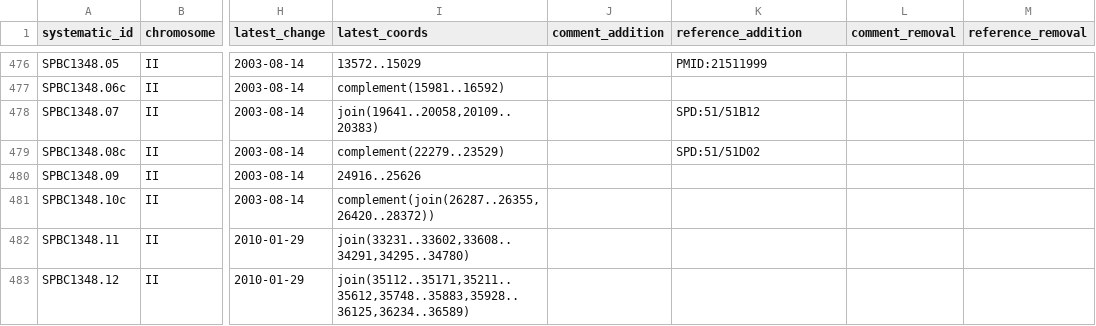
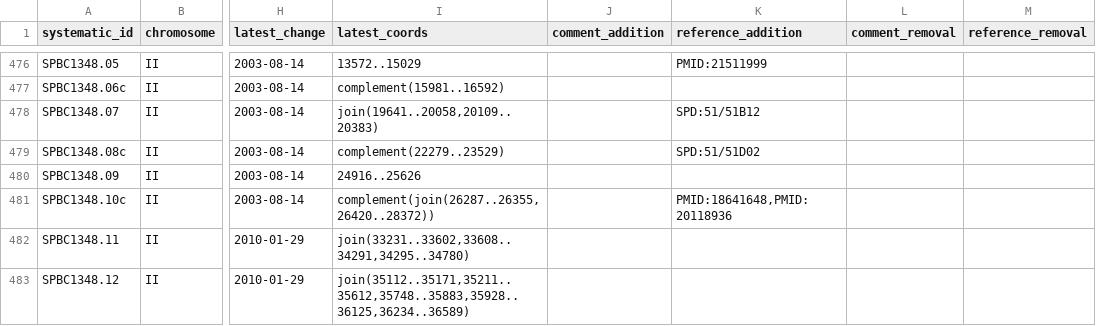
Before and after one commit to pombase/genome_changelog, a TSV file: results/genome_changes_summary_comments.tsv, drawn as a sheet; only a part is shown, gaps mark what is left out; the diff names each change by its address in the sheet, - before the commit and + after, or states it on an @@ line.

```diff
--- a/results/genome_changes_summary_comments.tsv
+++ b/results/genome_changes_summary_comments.tsv
-K481 (reference_addition): (empty)
+K481 (reference_addition): PMID:18641648,PMID:20118936
```
Also changed, not shown: results/pombase_tables/new-gene-data-protein-coding.tsv.
